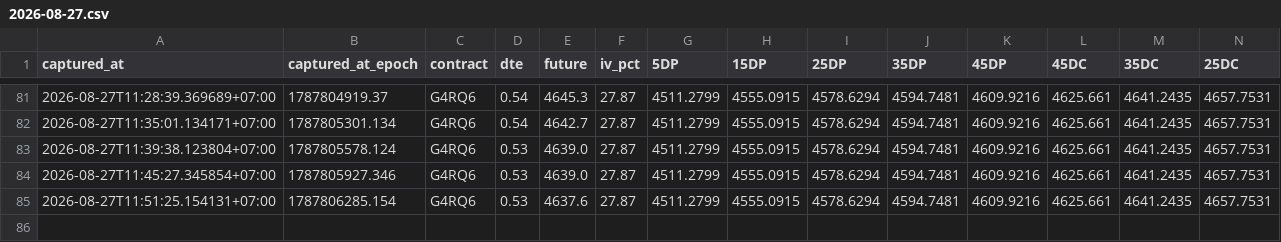
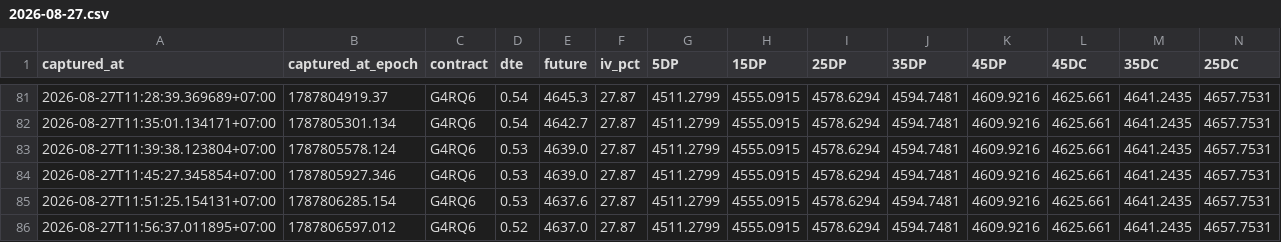
Before and after one commit to halfofmylifez-byte/RichSilverRichGold, a CSV file: deltas/2026-08-27.csv, drawn as a sheet; only a part is shown, gaps mark what is left out; rows hold the shown columns only; the diff names each change by its address in the sheet, - before the commit and + after, or states it on an @@ line.

Commit message:
Data Sync : 8/27/2026, 11:56:37 AM

```diff
--- a/deltas/2026-08-27.csv
+++ b/deltas/2026-08-27.csv
+row 86: 2026-08-27T11:56:37.011895+07:00 | 1787806597.012 | G4RQ6 | 0.52 | 4637.0 | 27.87 | 4511.2799 | 4555.0915 | 4578.6294 | 4594.7481 | 4609.9216 | 4625.661 | 4641.2435 | 4657.7531
```
Also changed, not shown: deltas/2026-08-27_next.csv, 9 other files.
